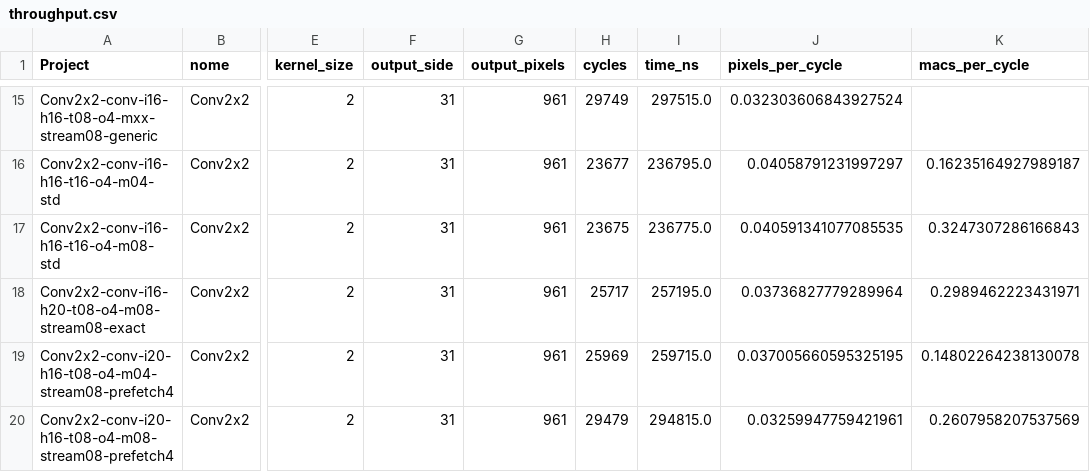
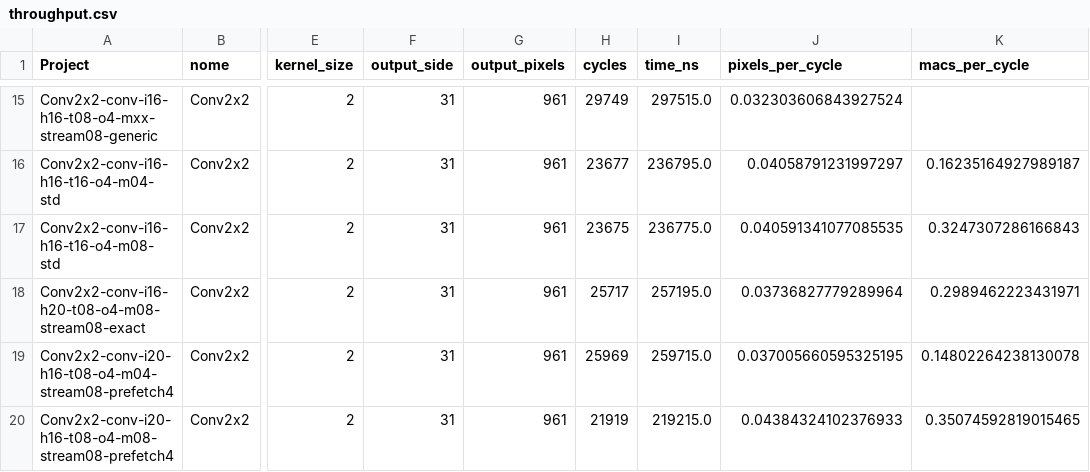
Before and after one commit to tarsioonofrio/FastConv_SystemVerilog, a CSV file: rtl/conv2x2/report/throughput.csv, drawn as a sheet; only a part is shown, gaps mark what is left out; the diff names each change by its address in the sheet, - before the commit and + after, or states it on an @@ line.

Commit message:
results(conv2x2): refresh m08 prefetch4 power flow

```diff
--- a/rtl/conv2x2/report/throughput.csv
+++ b/rtl/conv2x2/report/throughput.csv
-H20 (cycles): 29479
+H20 (cycles): 21919
-I20 (time_ns): 294815.0
+I20 (time_ns): 219215.0
-J20 (pixels_per_cycle): 0.03259947759421961
+J20 (pixels_per_cycle): 0.04384324102376933
-K20 (macs_per_cycle): 0.2607958207537569
+K20 (macs_per_cycle): 0.35074592819015465
```
Also changed, not shown: report/logical.csv, report/power.csv, 36 other files.
